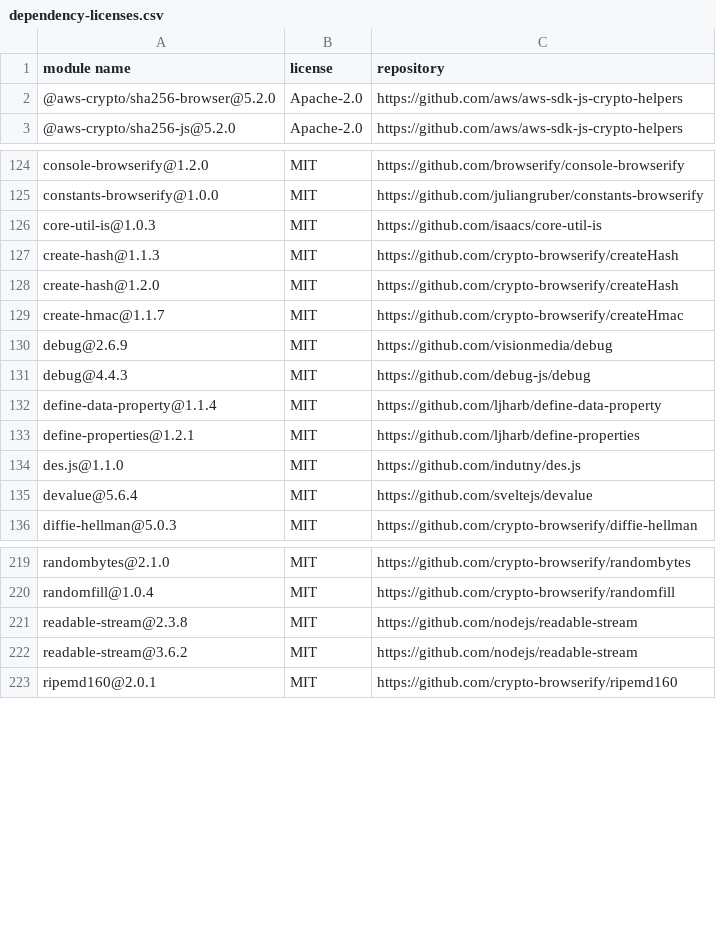
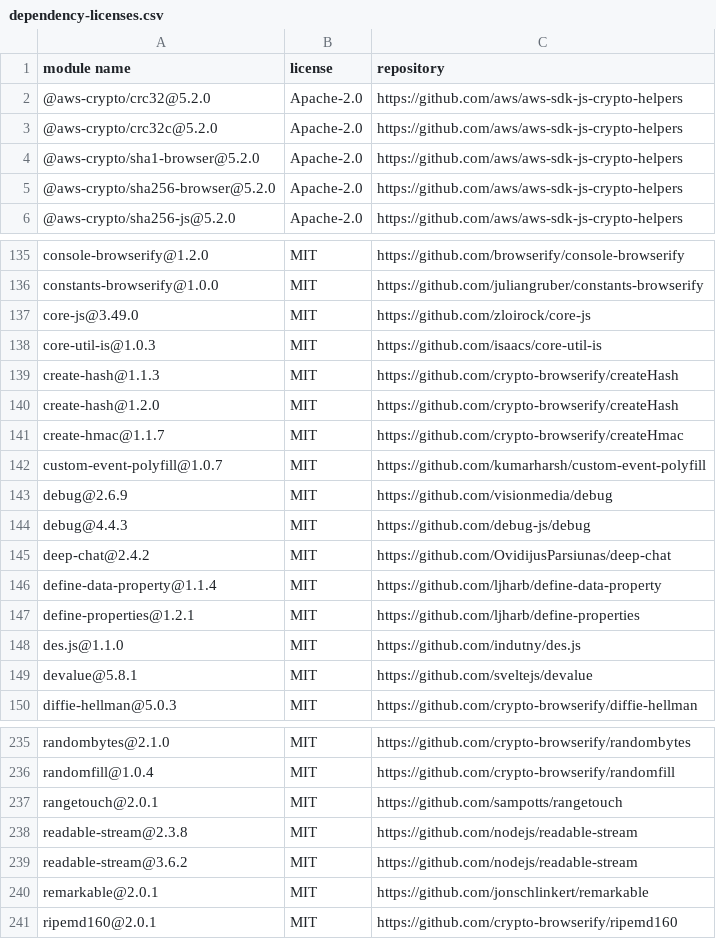
Before and after one commit to memphis-iis/MoFaCTS, a CSV file: dependency-licenses.csv, drawn as a sheet; only a part is shown, gaps mark what is left out; the diff covers the shown part only.

```diff
--- a/dependency-licenses.csv
+++ b/dependency-licenses.csv
@@ -1,2 +1,5 @@
 "module name","license","repository"
+"@aws-crypto/crc32@5.2.0","Apache-2.0","https://github.com/aws/aws-sdk-js-crypto-helpers"
+"@aws-crypto/crc32c@5.2.0","Apache-2.0","https://github.com/aws/aws-sdk-js-crypto-helpers"
+"@aws-crypto/sha1-browser@5.2.0","Apache-2.0","https://github.com/aws/aws-sdk-js-crypto-helpers"
 "@aws-crypto/sha256-browser@5.2.0","Apache-2.0","https://github.com/aws/aws-sdk-js-crypto-helpers"
@@ -125,2 +136,3 @@
 "constants-browserify@1.0.0","MIT","https://github.com/juliangruber/constants-browserify"
+"core-js@3.49.0","MIT","https://github.com/zloirock/core-js"
 "core-util-is@1.0.3","MIT","https://github.com/isaacs/core-util-is"
@@ -129,4 +141,6 @@
 "create-hmac@1.1.7","MIT","https://github.com/crypto-browserify/createHmac"
+"custom-event-polyfill@1.0.7","MIT","https://github.com/kumarharsh/custom-event-polyfill"
 "debug@2.6.9","MIT","https://github.com/visionmedia/debug"
 "debug@4.4.3","MIT","https://github.com/debug-js/debug"
+"deep-chat@2.4.2","MIT","https://github.com/OvidijusParsiunas/deep-chat"
 "define-data-property@1.1.4","MIT","https://github.com/ljharb/define-data-property"
@@ -134,3 +148,3 @@
 "des.js@1.1.0","MIT","https://github.com/indutny/des.js"
-"devalue@5.6.4","MIT","https://github.com/sveltejs/devalue"
+"devalue@5.8.1","MIT","https://github.com/sveltejs/devalue"
 "diffie-hellman@5.0.3","MIT","https://github.com/crypto-browserify/diffie-hellman"
@@ -220,4 +236,6 @@
 "randomfill@1.0.4","MIT","https://github.com/crypto-browserify/randomfill"
+"rangetouch@2.0.1","MIT","https://github.com/sampotts/rangetouch"
 "readable-stream@2.3.8","MIT","https://github.com/nodejs/readable-stream"
 "readable-stream@3.6.2","MIT","https://github.com/nodejs/readable-stream"
+"remarkable@2.0.1","MIT","https://github.com/jonschlinkert/remarkable"
 "ripemd160@2.0.1","MIT","https://github.com/crypto-browserify/ripemd160"
```
Also changed, not shown: 17 added rows, 3 removed rows and 25 edited cells elsewhere in this file, dependency-licenses-all.csv, 1 other file.
